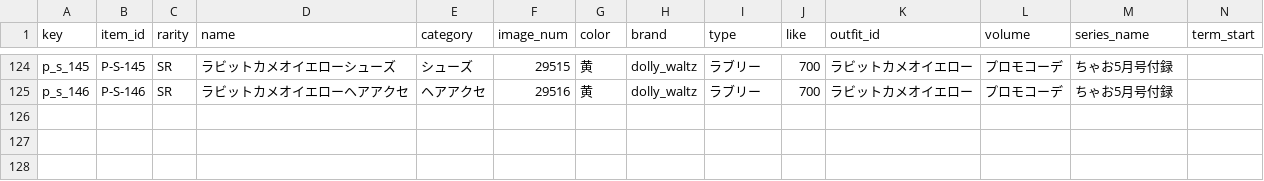
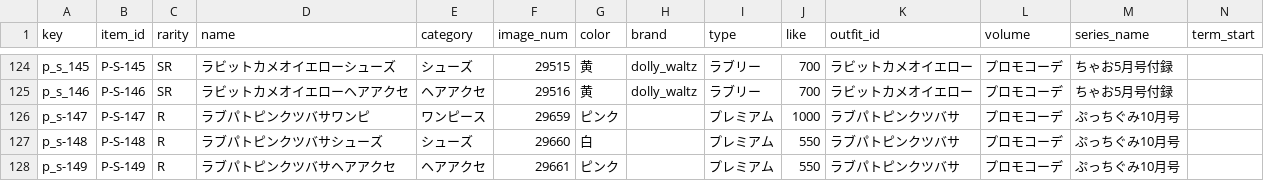
Before and after one commit to prickathon/prismdb, a CSV file: _data/item/prichan-items-P-S.csv, drawn as a sheet; only a part is shown, gaps mark what is left out; rows hold the shown columns only; the diff names each change by its address in the sheet, - before the commit and + after, or states it on an @@ line.

```diff
--- a/_data/item/prichan-items-P-S.csv
+++ b/_data/item/prichan-items-P-S.csv
+row 126: p_s-147 | P-S-147 | R | ラブパトピンクツバサワンピ | ワンピース | 29659 | ピンク |  | プレミアム | 1000 | ラブパトピンクツバサ | プロモコーデ | ぷっちぐみ10月号
+row 127: p_s-148 | P-S-148 | R | ラブパトピンクツバサシューズ | シューズ | 29660 | 白 |  | プレミアム | 550 | ラブパトピンクツバサ | プロモコーデ | ぷっちぐみ10月号
+row 128: p_s-149 | P-S-149 | R | ラブパトピンクツバサヘアアクセ | ヘアアクセ | 29661 | ピンク |  | プレミアム | 550 | ラブパトピンクツバサ | プロモコーデ | ぷっちぐみ10月号
```
Also changed, not shown: _data/item/prichan-items-C.csv, _data/item/prichan-items-IR.csv, 4 other files.
